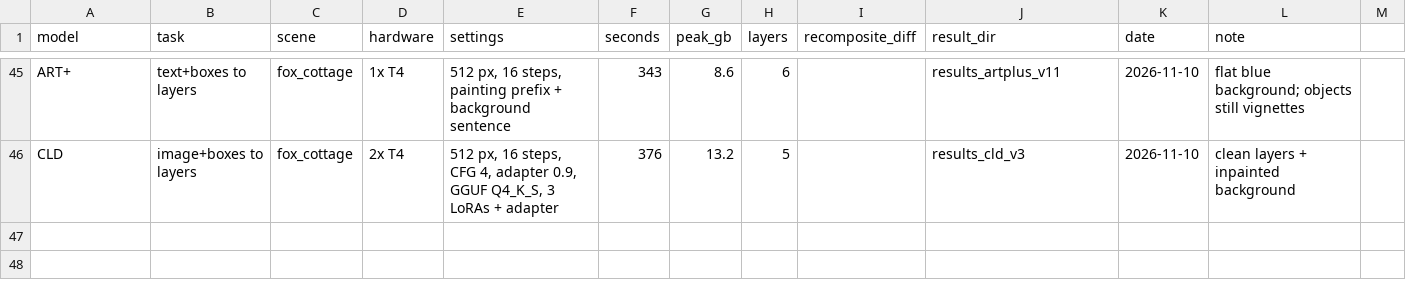
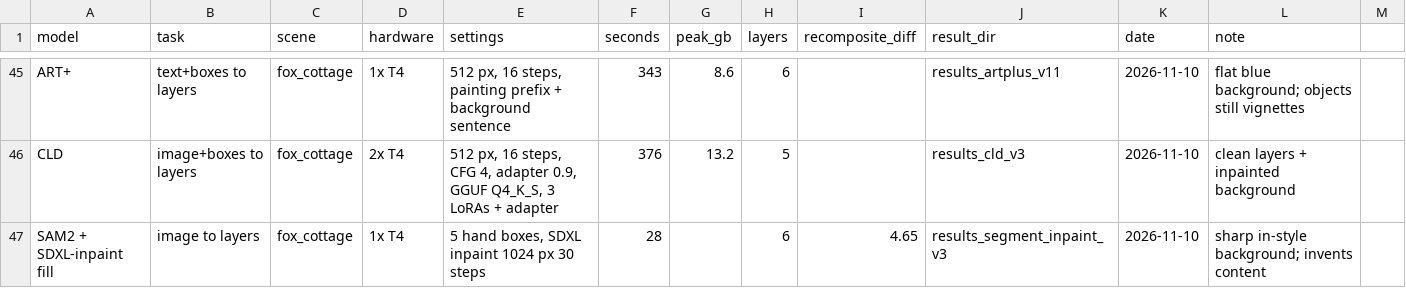
Before and after one commit to MarkAndreDuesing/layer-prototype, a CSV file: prototype/kaggle/benchmarks.csv, drawn as a sheet; only a part is shown, gaps mark what is left out.

```diff
--- a/prototype/kaggle/benchmarks.csv
+++ b/prototype/kaggle/benchmarks.csv
@@ -46 +46,2 @@ ART+,text+boxes to layers,fox_cottage,1x T4,"512 px, 16 steps, painting prefix +
 CLD,image+boxes to layers,fox_cottage,2x T4,"512 px, 16 steps, CFG 4, adapter 0.9, GGUF Q4_K_S, 3 LoRAs + adapter",376,13.2,5,,results_cld_v3,2026-11-10,"clean layers + inpainted background"
+SAM2 + SDXL-inpaint fill,image to layers,fox_cottage,1x T4,"5 hand boxes, SDXL inpaint 1024 px 30 steps",28,,6,4.65,results_segment_inpaint_v3,2026-11-10,"sharp in-style background; invents content"
```
Also changed, not shown: 43 other files.
